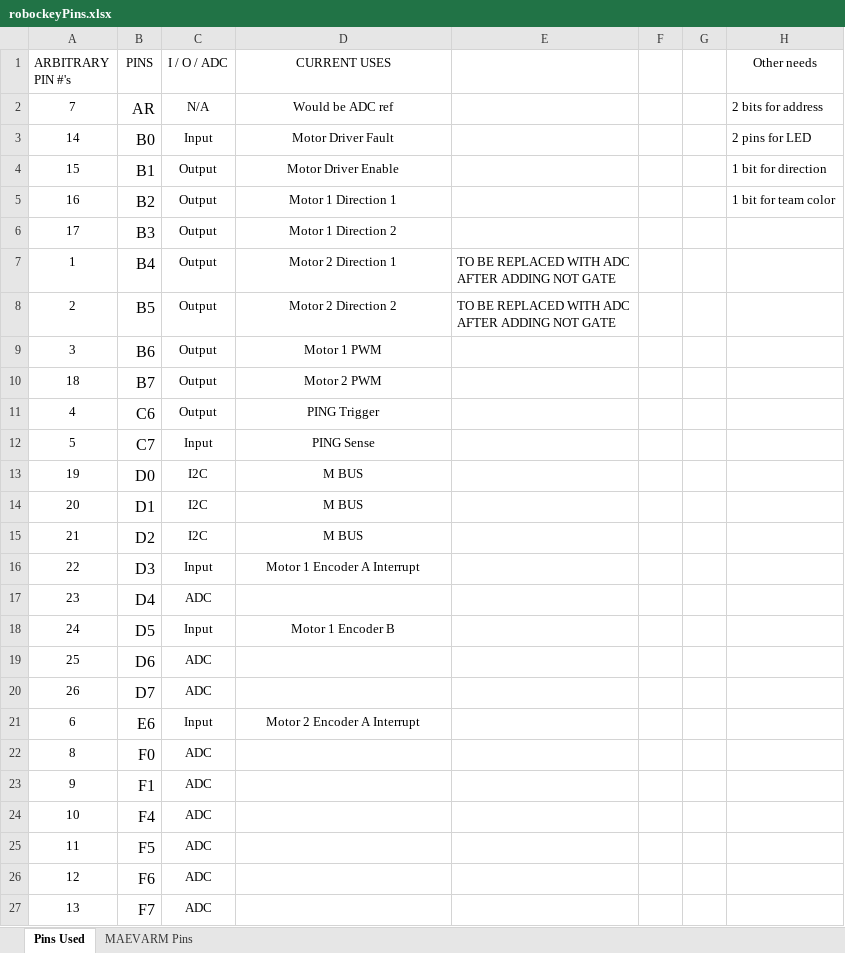
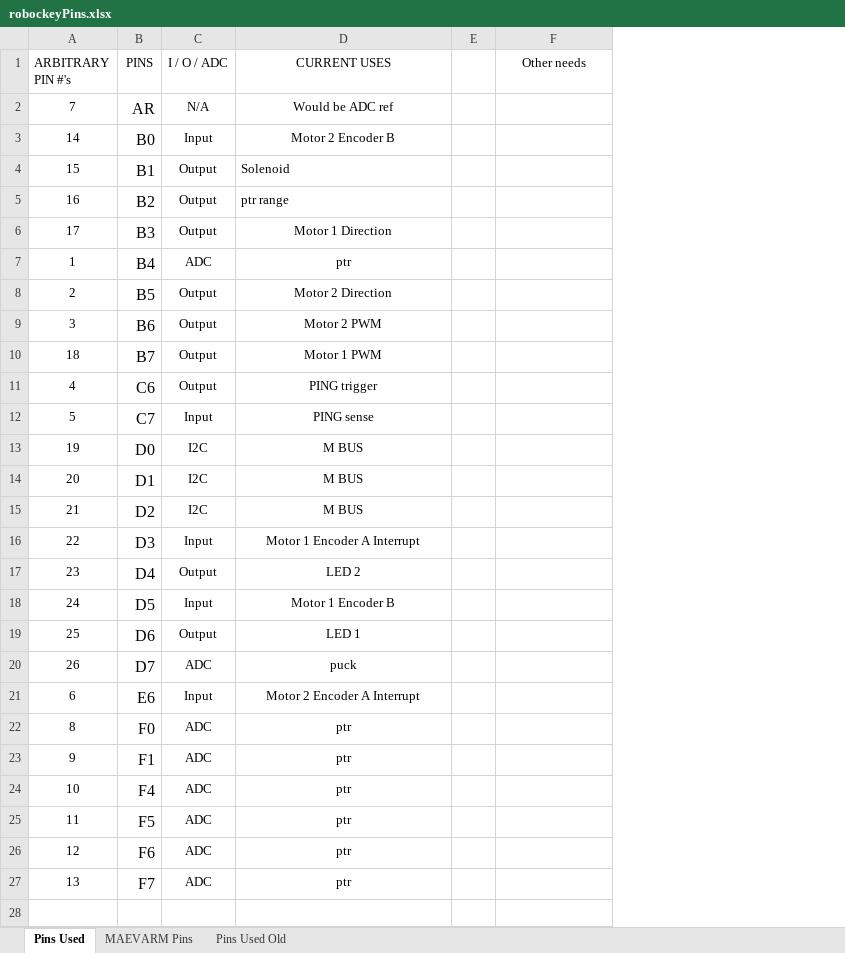
Before and after one commit to MattOslin/rambling-roombas, an Excel workbook: robockey/robockeyPins.xlsx, sheet Pins Used, drawn as a sheet; values as stored, in another font and other column widths than the file's, no borders; removed rows and columns are numbered as before the commit, all else as after; ↵ is a line break in a cell; the diff names each change by its address in the sheet, - before the commit and + after, or states it on an @@ line.

Commit message:
New pinouts for everything per the excel spreadsheet in the robockey folder. All the pins are set up but not necessarily used anywhere

```diff
--- a/robockey/robockeyPins.xlsx (sheet Pins Used)
+++ b/robockey/robockeyPins.xlsx (sheet Pins Used)
+sheet tab: Pins Used Old
-column E, rows 7-8: TO BE REPLACED WITH ADC ↵ AFTER ADDING NOT GATE | TO BE REPLACED WITH ADC ↵ AFTER ADDING NOT GATE
-column G, empty
-F2 (Other needs): 2 bits for address
+F2 (Other needs): (empty)
-D3 (CURRENT USES): Motor Driver Fault
+D3 (CURRENT USES): Motor 2 Encoder B
-F3 (Other needs): 2 pins for LED
+F3 (Other needs): (empty)
-D4 (CURRENT USES): Motor Driver Enable
+D4 (CURRENT USES): Solenoid
-D4:D5 alignment: center
+D4:D5 alignment: left
-F4 (Other needs): 1 bit for direction
+F4 (Other needs): (empty)
-D5 (CURRENT USES): Motor 1 Direction 1
+D5 (CURRENT USES): ptr range
-F5 (Other needs): 1 bit for team color
+F5 (Other needs): (empty)
-D6 (CURRENT USES): Motor 1 Direction 2
+D6 (CURRENT USES): Motor 1 Direction
-C7 (I / O / ADC): Output
+C7 (I / O / ADC): ADC
-D7 (CURRENT USES): Motor 2 Direction 1
+D7 (CURRENT USES): ptr
-D8 (CURRENT USES): Motor 2 Direction 2
+D8 (CURRENT USES): Motor 2 Direction
-D9 (CURRENT USES): Motor 1 PWM
+D9 (CURRENT USES): Motor 2 PWM
-D10 (CURRENT USES): Motor 2 PWM
+D10 (CURRENT USES): Motor 1 PWM
-D11 (CURRENT USES): PING Trigger
+D11 (CURRENT USES): PING trigger
-D12 (CURRENT USES): PING Sense
+D12 (CURRENT USES): PING sense
-C17 (I / O / ADC): ADC
+C17 (I / O / ADC): Output
-D17 (CURRENT USES): (empty)
+D17 (CURRENT USES): LED 2
-C19 (I / O / ADC): ADC
+C19 (I / O / ADC): Output
-D19 (CURRENT USES): (empty)
+D19 (CURRENT USES): LED 1
-D20 (CURRENT USES): (empty)
+D20 (CURRENT USES): puck
-D22:D27 (CURRENT USES): (empty)
+D22:D27 (CURRENT USES): ptr
```
Also changed, not shown: sheet MAEVARM Pins, 7 other files.
